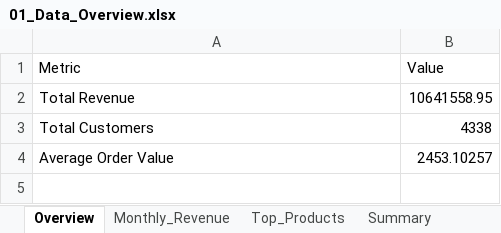
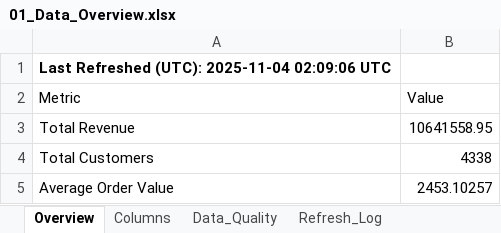
Before and after one commit to HuzeifKhan/Ecommerce-Finance-Analytics-Portfolio, an Excel workbook: 04_Excel/01_Data_Overview.xlsx, sheet Overview, drawn as a sheet; values as stored, in another font and other column widths than the file's, no borders; the diff names each change by its address in the sheet, - before the commit and + after, or states it on an @@ line.

```diff
--- a/04_Excel/01_Data_Overview.xlsx (sheet Overview)
+++ b/04_Excel/01_Data_Overview.xlsx (sheet Overview)
-sheet tab: Summary
+row 1: Last Refreshed (UTC): 2025-11-04 02:09:06 UTC
```
Also changed, not shown: sheet Monthly_Revenue, sheet Refresh_Log, other sheet tabs, 04_Excel/Dashboard_Notes.xlsx, 04_Excel/KPI_Snapshot.xlsx, 2 other files.
